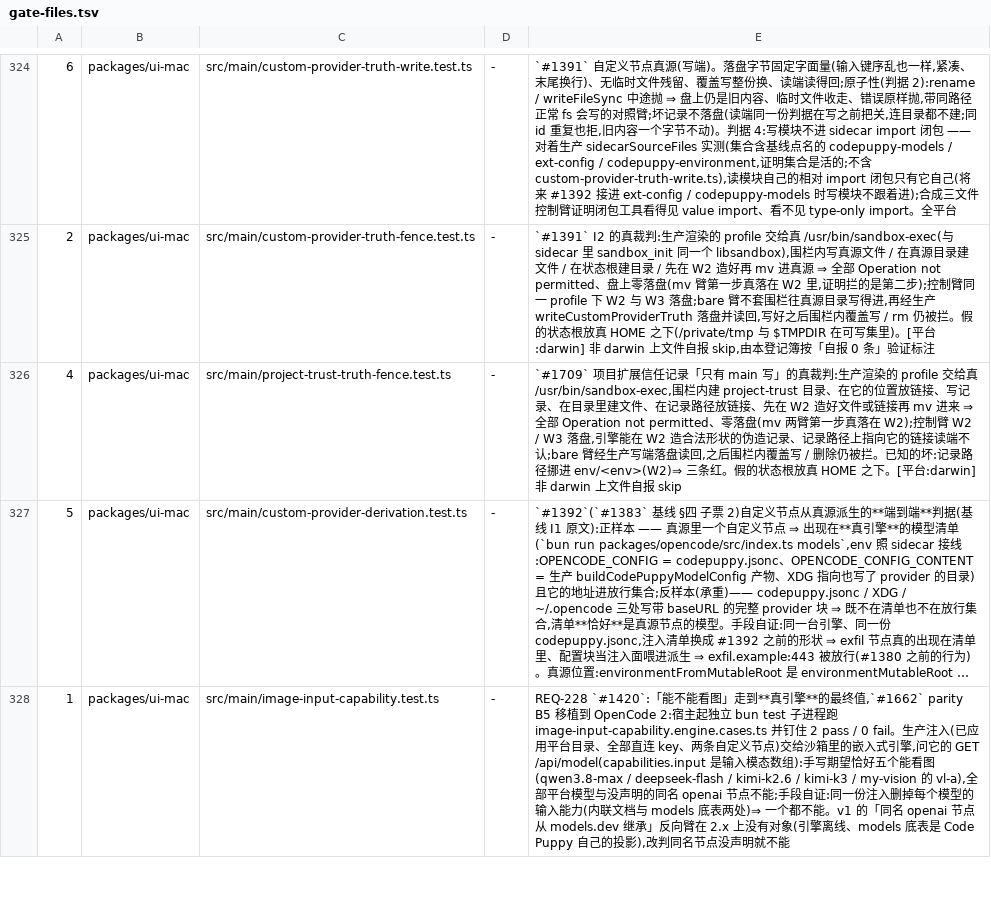
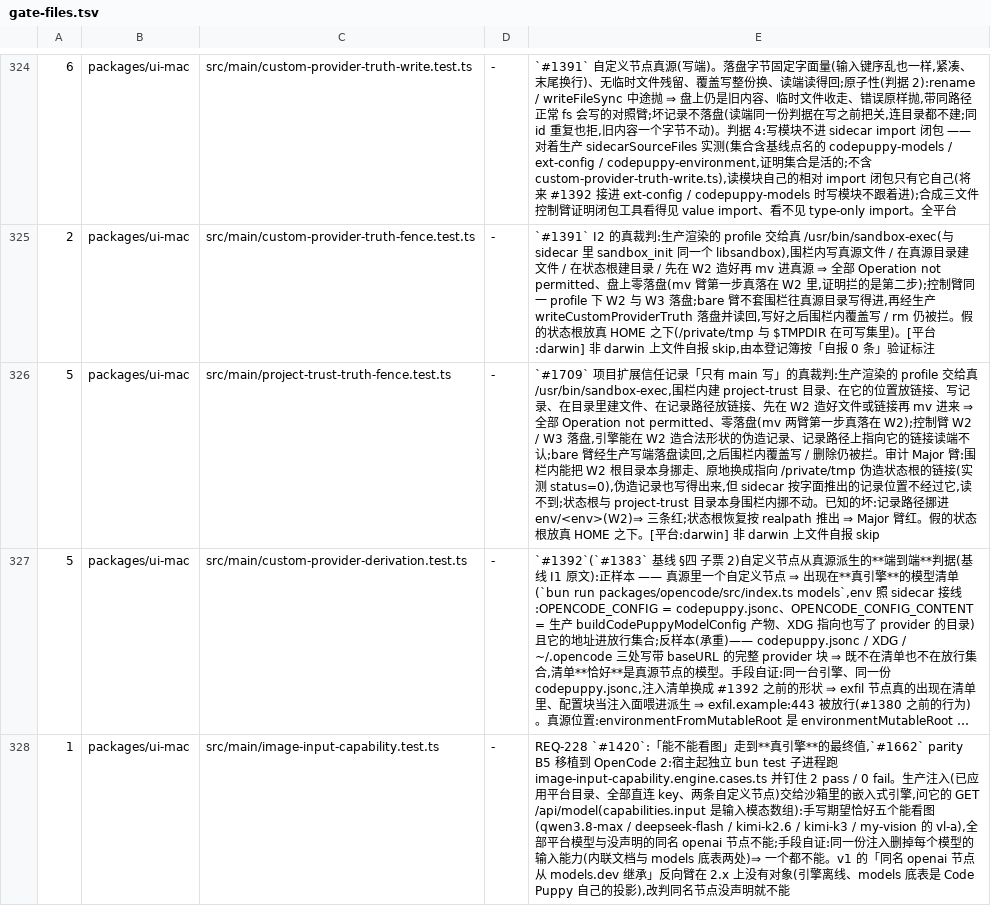
Before and after one commit to impharaon/alpha-code, a TSV file: scripts/gate-files.tsv, drawn as a sheet; only a part is shown, gaps mark what is left out; long unchanged cells end in …; the diff names each change by its address in the sheet, - before the commit and + after, or states it on an @@ line.

```diff
--- a/scripts/gate-files.tsv
+++ b/scripts/gate-files.tsv
-A326: 4
+A326: 5
-E326: …仍被拦。已知的坏:记录路径挪进 env/<env>(W2)⇒ 三条红。假的…
+E326: …仍被拦。审计 Major 臂:围栏内能把 W2 根目录本身挪走、原地换成指向 /private/tmp 伪造状态根的链接(实测 status=0),伪造记录也写得出来,但 sidecar 按字面推出的记录位置不经过它,读不到;状态根与 project-trust 目录本身围栏内挪不动。已知的坏:记录路径挪进 env/<env>(W2)⇒ 三条红;状态根恢复按 realpath 推出 ⇒ Major 臂红。假的…
```
Also changed, not shown: 4 other files.
